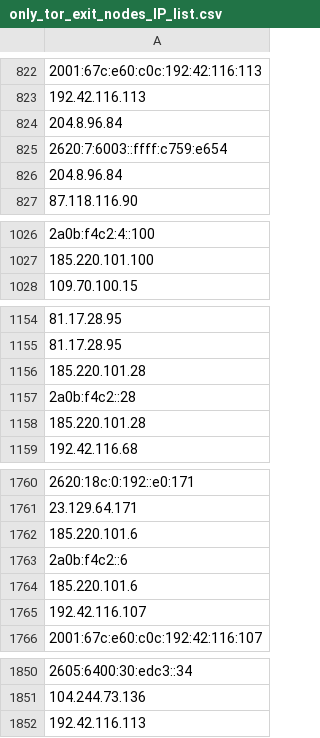
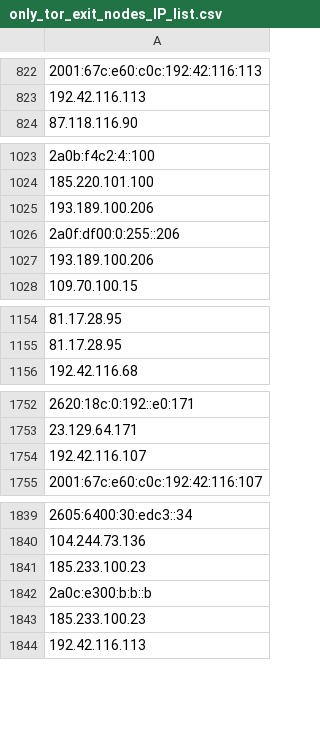
Before and after one commit to bhardwajRahul/awesome-lists, a CSV file: Lists/TOR/only_tor_exit_nodes_IP_list.csv, drawn as a sheet; only a part is shown, gaps mark what is left out; removed rows and columns are numbered as before the commit, all else as after; the diff covers the shown part only; the diff names each change by its address in the sheet, - before the commit and + after, or states it on an @@ line.

```diff
--- a/Lists/TOR/only_tor_exit_nodes_IP_list.csv
+++ b/Lists/TOR/only_tor_exit_nodes_IP_list.csv
-row 824: 204.8.96.84
-row 825: 2620:7:6003::ffff:c759:e654
-row 826: 204.8.96.84
+row 1025: 193.189.100.206
+row 1026: 2a0f:df00:0:255::206
+row 1027: 193.189.100.206
-row 1156: 185.220.101.28
-row 1157: 2a0b:f4c2::28
-row 1158: 185.220.101.28
-row 1762: 185.220.101.6
-row 1763: 2a0b:f4c2::6
-row 1764: 185.220.101.6
+row 1841: 185.233.100.23
+row 1842: 2a0c:e300:b:b::b
+row 1843: 185.233.100.23
```
Also changed, not shown: 39 added rows, 106 removed rows and 4 edited cells elsewhere in this file, Lists/TOR/only_tor_guard_nodes_IP_list.csv, 1 other file.
